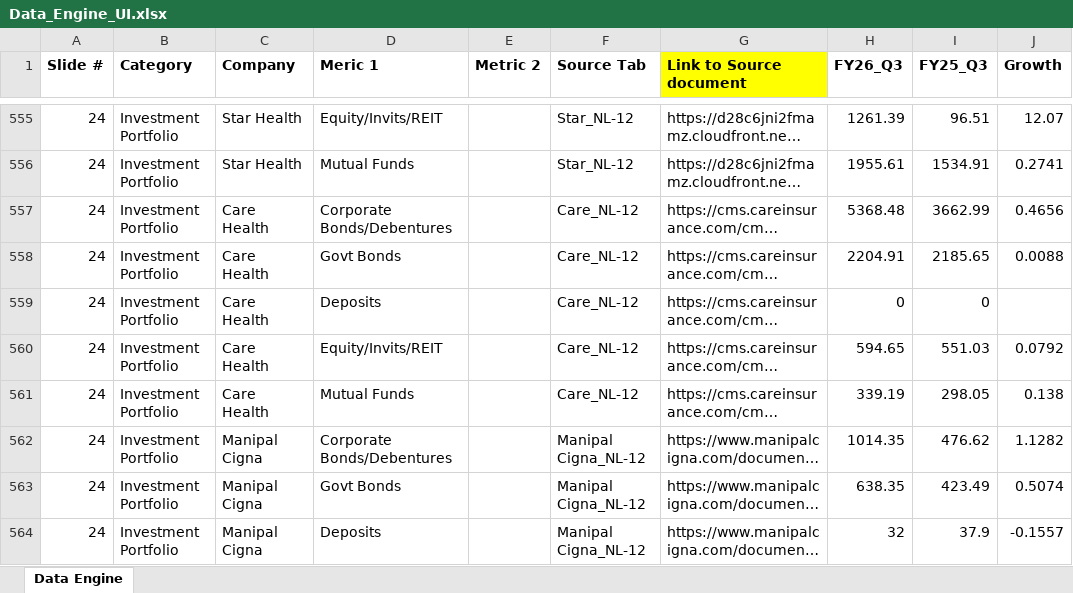
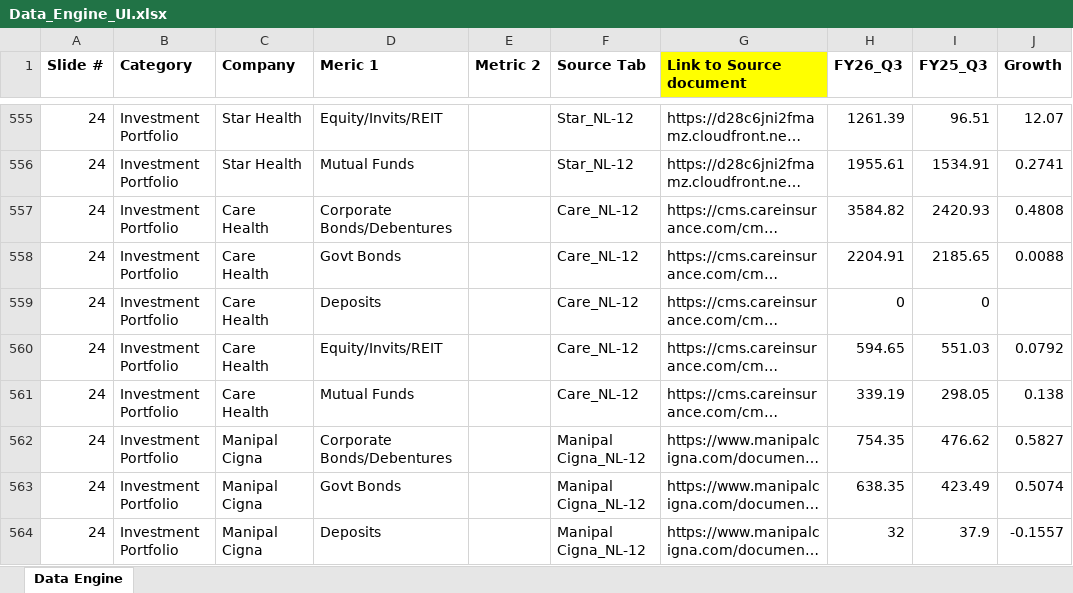
Before and after one commit to premsagariit/Competitor_Summary, an Excel workbook: Backend/Data_Engine_UI.xlsx, sheet Data Engine, drawn as a sheet; only a part is shown, gaps mark what is left out; long unchanged cells end in …; values as stored, in another font and other column widths than the file's, no borders; the diff covers the shown part only; the diff names each change by its address in the sheet, - before the commit and + after, or states it on an @@ line.

```diff
--- a/Backend/Data_Engine_UI.xlsx (sheet Data Engine)
+++ b/Backend/Data_Engine_UI.xlsx (sheet Data Engine)
-H557 (FY26_Q3): 5368.48
+H557 (FY26_Q3): 3584.82
-I557 (FY25_Q3): 3662.99
+I557 (FY25_Q3): 2420.93
-J557 (Growth): 0.4656
+J557 (Growth): 0.4808
-H562 (FY26_Q3): 1014.35
+H562 (FY26_Q3): 754.35
-J562 (Growth): 1.1282
+J562 (Growth): 0.5827
```
Also changed, not shown: 68 edited cells elsewhere in this sheet, 2 other files.
